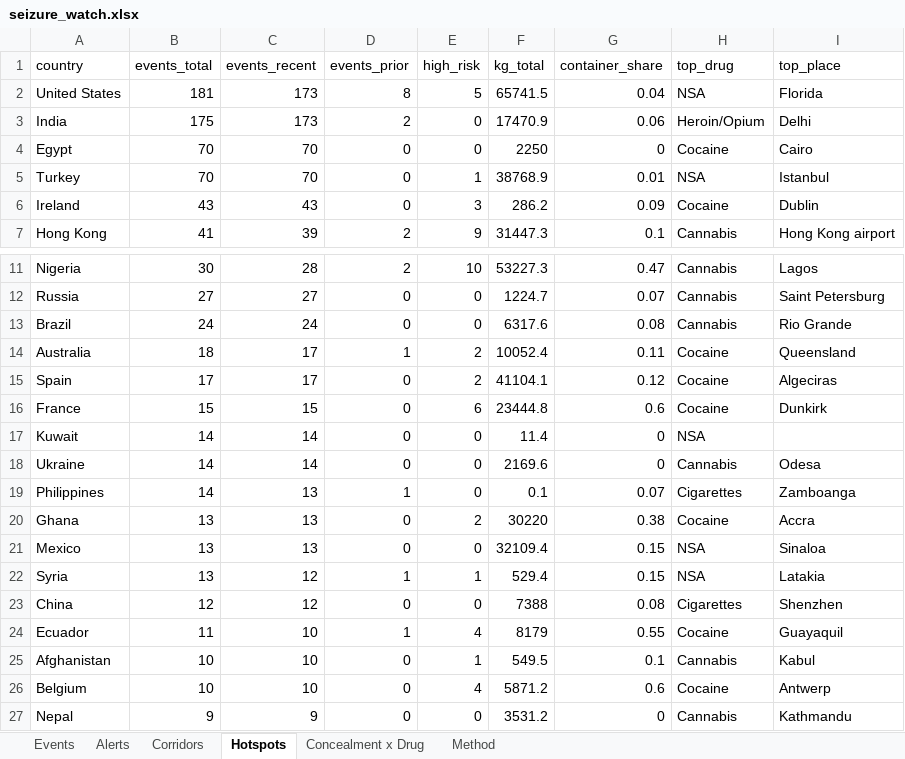
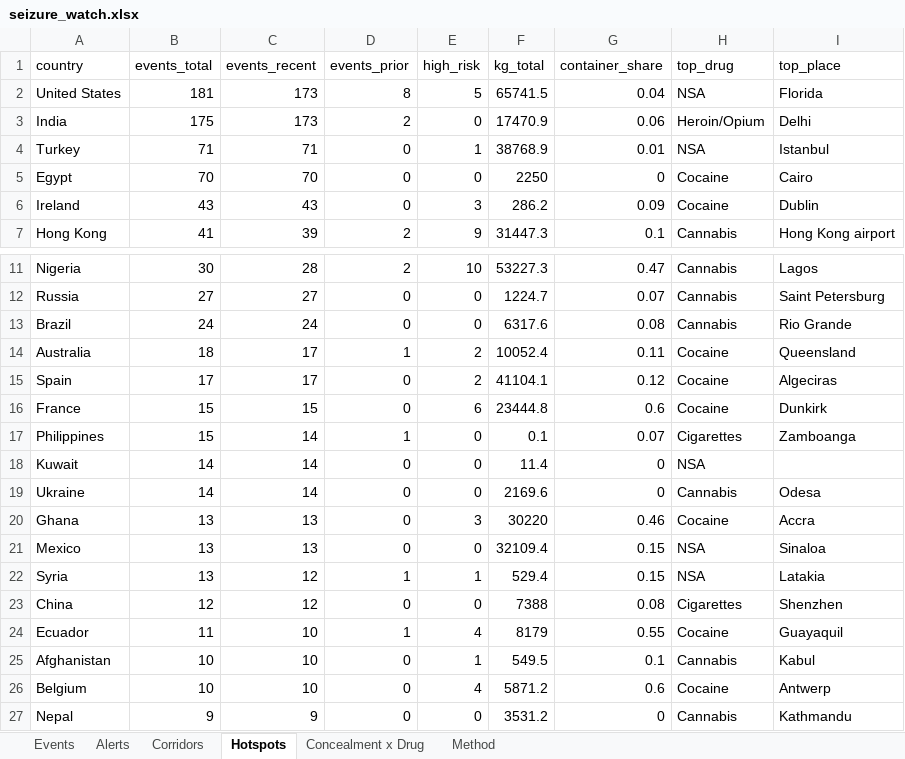
Before and after one commit to glretief-ux/Seizure-watch-, an Excel workbook: docs/seizure_watch.xlsx, sheet Hotspots, drawn as a sheet; only a part is shown, gaps mark what is left out; values as stored, in another font and other column widths than the file's, no borders; removed rows and columns are numbered as before the commit, all else as after; the diff names each change by its address in the sheet, - before the commit and + after, or states it on an @@ line.

```diff
--- a/docs/seizure_watch.xlsx (sheet Hotspots)
+++ b/docs/seizure_watch.xlsx (sheet Hotspots)
+row 4: Turkey | 71 | 71 | 0 | 1 | 38768.9 | 0.01 | NSA | Istanbul
-row 5: Turkey | 70 | 70 | 0 | 1 | 38768.9 | 0.01 | NSA | Istanbul
+row 17: Philippines | 15 | 14 | 1 | 0 | 0.1 | 0.07 | Cigarettes | Zamboanga
-row 19: Philippines | 14 | 13 | 1 | 0 | 0.1 | 0.07 | Cigarettes | Zamboanga
-E20 (high_risk): 2
+E20 (high_risk): 3
-G20 (container_share): 0.38
+G20 (container_share): 0.46
```
Also changed, not shown: sheet Events, sheet Corridors, sheet Alerts, sheet Concealment x Drug, 5 other files.
